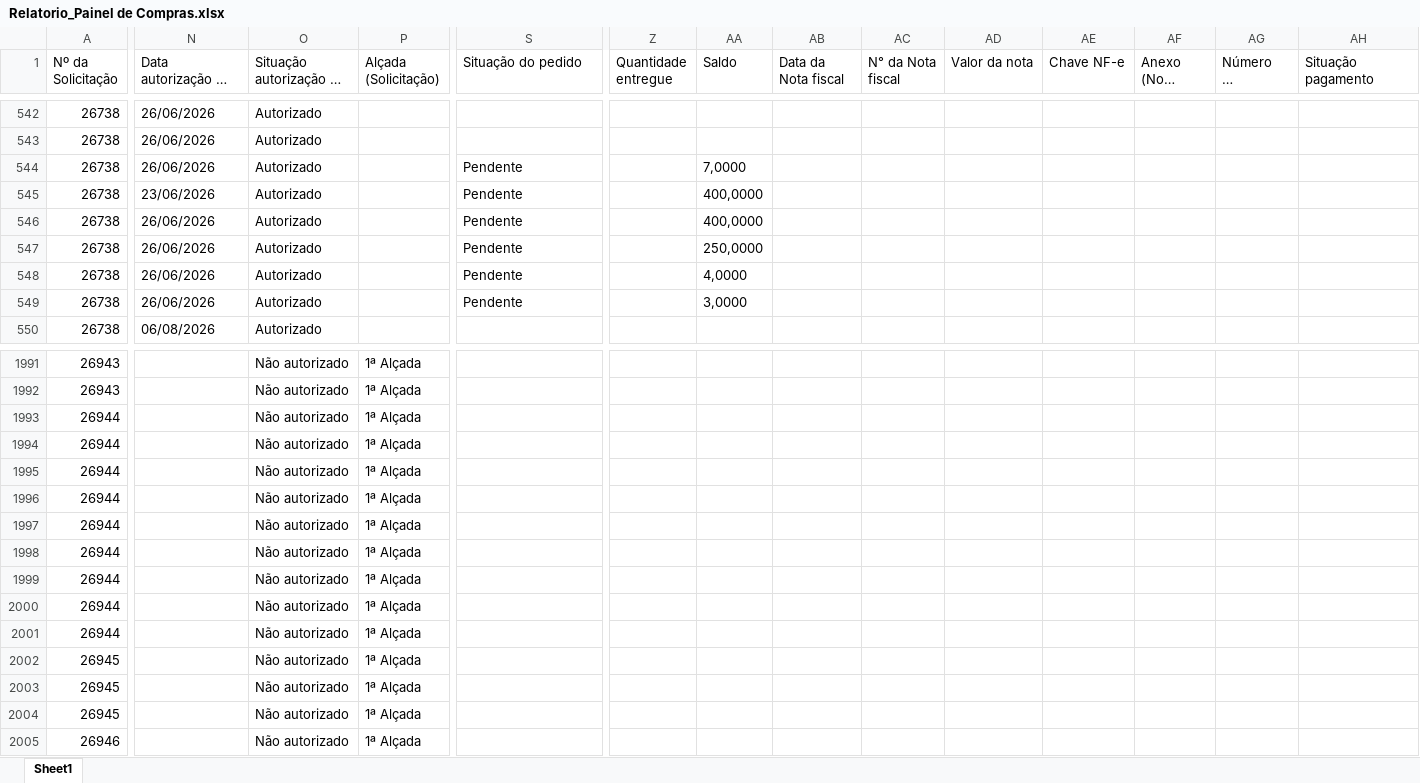
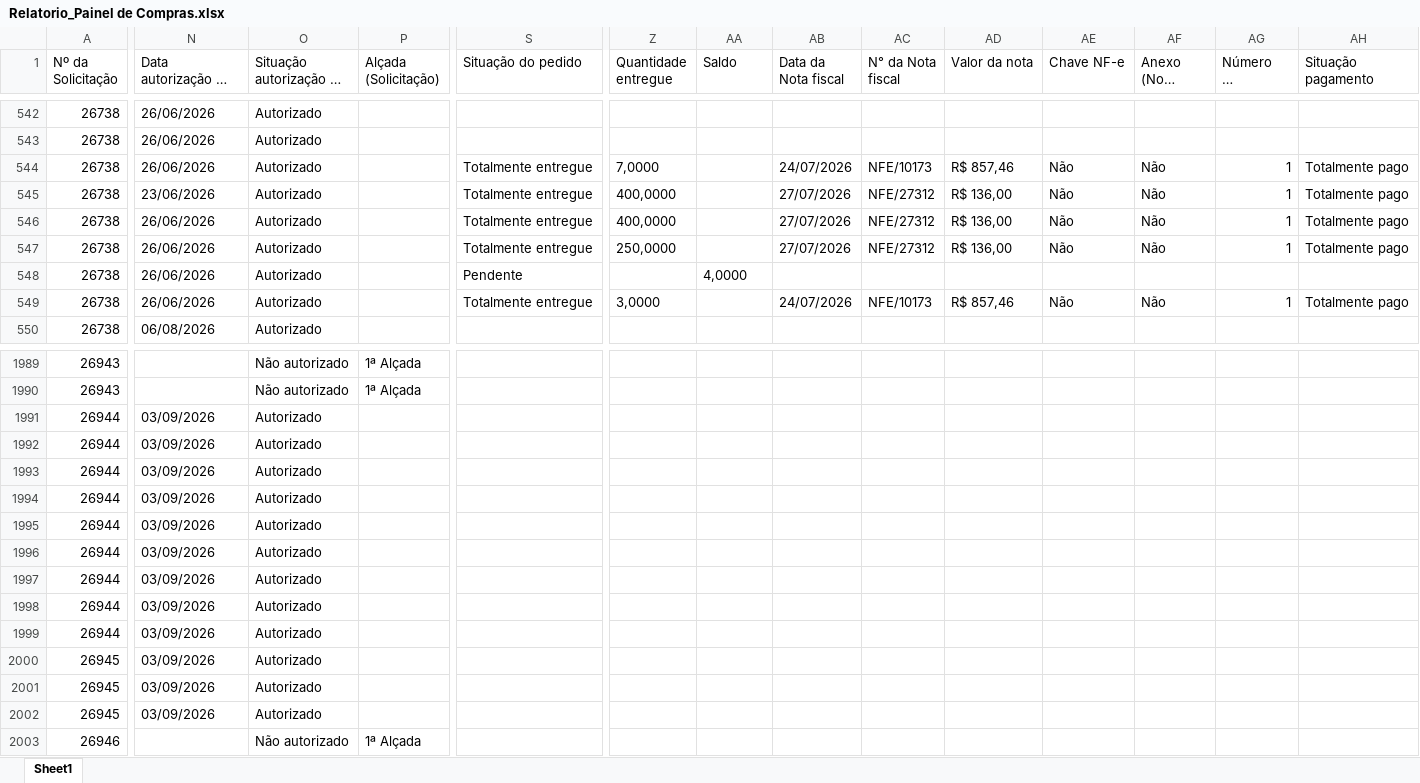
Before and after one commit to vicentecosantos/painel_de_compras_or, an Excel workbook: Relatorio_Painel de Compras.xlsx, sheet Sheet1, drawn as a sheet; only a part is shown, gaps mark what is left out; long unchanged cells end in …; values as stored, in another font and other column widths than the file's, no borders; addresses are those after the commit; the diff covers the shown part only; the diff names each change by its address in the sheet, - before the commit and + after, or states it on an @@ line.

```diff
--- a/Relatorio_Painel de Compras.xlsx (sheet Sheet1)
+++ b/Relatorio_Painel de Compras.xlsx (sheet Sheet1)
-S544:S547 (Situação do pedido): Pendente
+S544:S547 (Situação do pedido): Totalmente entregue
-Z544 (Quantidade entregue): (empty)
+Z544 (Quantidade entregue): 7,0000
-AA544 (Saldo): 7,0000
+AA544 (Saldo): (empty)
-AB544 (Data da Nota fiscal): (empty)
+AB544 (Data da Nota fiscal): 24/07/2026
-AC544 (N° da Nota fiscal): (empty)
+AC544 (N° da Nota fiscal): NFE/10173
-AD544 (Valor da nota): (empty)
+AD544 (Valor da nota): R$ 857,46
-AE544:AE547 (Chave NF-e): (empty)
+AE544:AE547 (Chave NF-e): Não
-AF544:AF547 (Anexo (Nota Fiscal)): (empty)
+AF544:AF547 (Anexo (Nota Fiscal)): Não
-AG544:AG547 (Número de parcelas): (empty)
+AG544:AG547 (Número de parcelas): 1
-AH544:AH547 (Situação pagamento): (empty)
+AH544:AH547 (Situação pagamento): Totalmente pago
-Z545:Z546 (Quantidade entregue): (empty)
+Z545:Z546 (Quantidade entregue): 400,0000
-AA545:AA546 (Saldo): 400,0000
+AA545:AA546 (Saldo): (empty)
-AB545:AB547 (Data da Nota fiscal): (empty)
+AB545:AB547 (Data da Nota fiscal): 27/07/2026
-AC545:AC547 (N° da Nota fiscal): (empty)
+AC545:AC547 (N° da Nota fiscal): NFE/27312
-AD545:AD547 (Valor da nota): (empty)
+AD545:AD547 (Valor da nota): R$ 136,00
-Z547 (Quantidade entregue): (empty)
+Z547 (Quantidade entregue): 250,0000
-AA547 (Saldo): 250,0000
+AA547 (Saldo): (empty)
-S549 (Situação do pedido): Pendente
+S549 (Situação do pedido): Totalmente entregue
-Z549 (Quantidade entregue): (empty)
+Z549 (Quantidade entregue): 3,0000
-AA549 (Saldo): 3,0000
+AA549 (Saldo): (empty)
-AB549 (Data da Nota fiscal): (empty)
+AB549 (Data da Nota fiscal): 24/07/2026
-AC549 (N° da Nota fiscal): (empty)
+AC549 (N° da Nota fiscal): NFE/10173
-AD549 (Valor da nota): (empty)
+AD549 (Valor da nota): R$ 857,46
-AE549 (Chave NF-e): (empty)
+AE549 (Chave NF-e): Não
-AF549 (Anexo (Nota Fiscal)): (empty)
+AF549 (Anexo (Nota Fiscal)): Não
-AG549 (Número de parcelas): (empty)
+AG549 (Número de parcelas): 1
-AH549 (Situação pagamento): (empty)
+AH549 (Situação pagamento): Totalmente pago
-N1991:N2002 (Data autorização da solicitação): (empty)
+N1991:N2002 (Data autorização da solicitação): 03/09/2026
-O1991:O2002 (Situação autorização do item): Não autorizado
+O1991:O2002 (Situação autorização do item): Autorizado
-P1991:P2002 (Alçada (Solicitação)): 1ª Alçada
+P1991:P2002 (Alçada (Solicitação)): (empty)
```
Also changed, not shown: 31 added rows, 3 removed rows and 577 edited cells elsewhere in this sheet.
